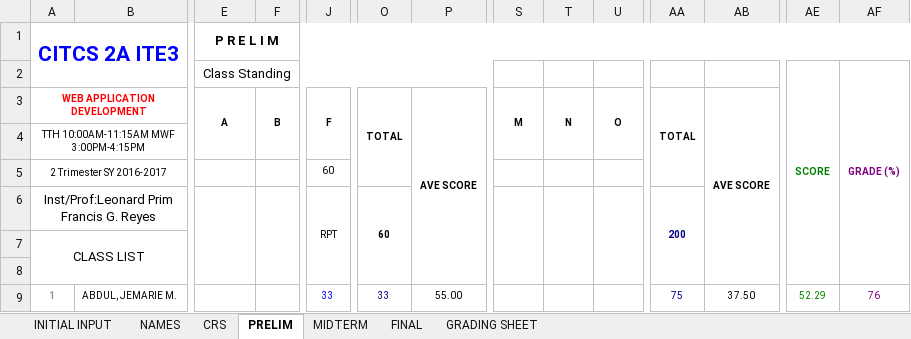
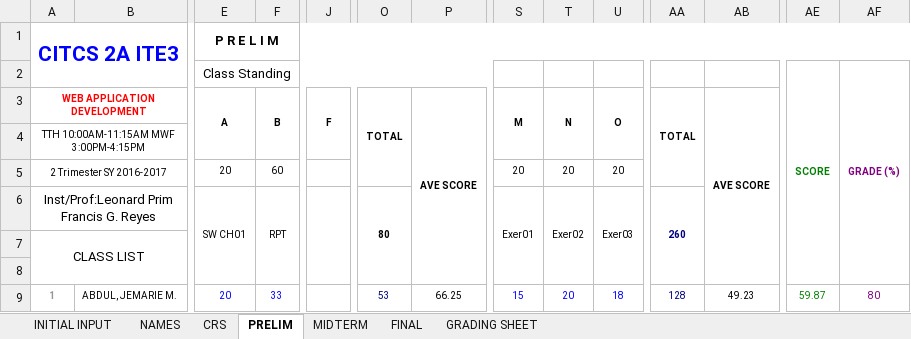
Before and after one commit to primusr/2T-SY-2016-2017, an Excel workbook: CR-2T 1617/CITCS-ITE3-CITCS 2A.xlsx, sheet PRELIM, drawn as a sheet; only a part is shown, gaps mark what is left out; values as stored, in another font and other column widths than the file's, no borders; the diff covers the shown part only; the diff names each change by its address in the sheet, - before the commit and + after, or states it on an @@ line.

Commit message:
grades

```diff
--- a/CR-2T 1617/CITCS-ITE3-CITCS 2A.xlsx (sheet PRELIM)
+++ b/CR-2T 1617/CITCS-ITE3-CITCS 2A.xlsx (sheet PRELIM)
-E5: (empty)
+E5: 20
-F5: (empty)
+F5: 60
-J5: 60
+J5: (empty)
-S5: (empty)
+S5: 20
-T5: (empty)
+T5: 20
-U5: (empty)
+U5: 20
-E6: (empty)
+E6: SW CH01
-F6: (empty)
+F6: RPT
-J6: RPT
+J6: (empty)
-O6: 60
+O6: 80
-S6: (empty)
+S6: Exer01
-T6: (empty)
+T6: Exer02
-U6: (empty)
+U6: Exer03
-AA6: 200
+AA6: 260
-E9: (empty)
+E9: 20
-F9: (empty)
+F9: 33
-J9: 33
+J9: (empty)
-O9: 33
+O9: 53
-P9: 55.00
+P9: 66.25
-S9: (empty)
+S9: 15
-T9: (empty)
+T9: 20
-U9: (empty)
+U9: 18
-AA9: 75
+AA9: 128
-AB9: 37.50
+AB9: 49.23
-AE9: 52.29
+AE9: 59.87
-AF9: 76
+AF9: 80
```
Also changed, not shown: 433 edited cells elsewhere in this sheet, sheet CRS, sheet GRADING SHEET.
